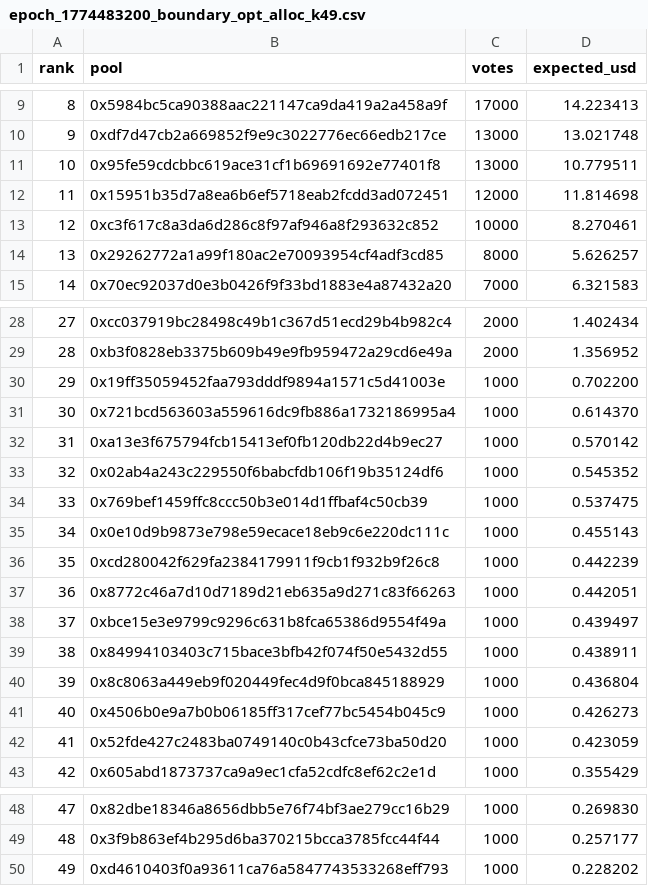
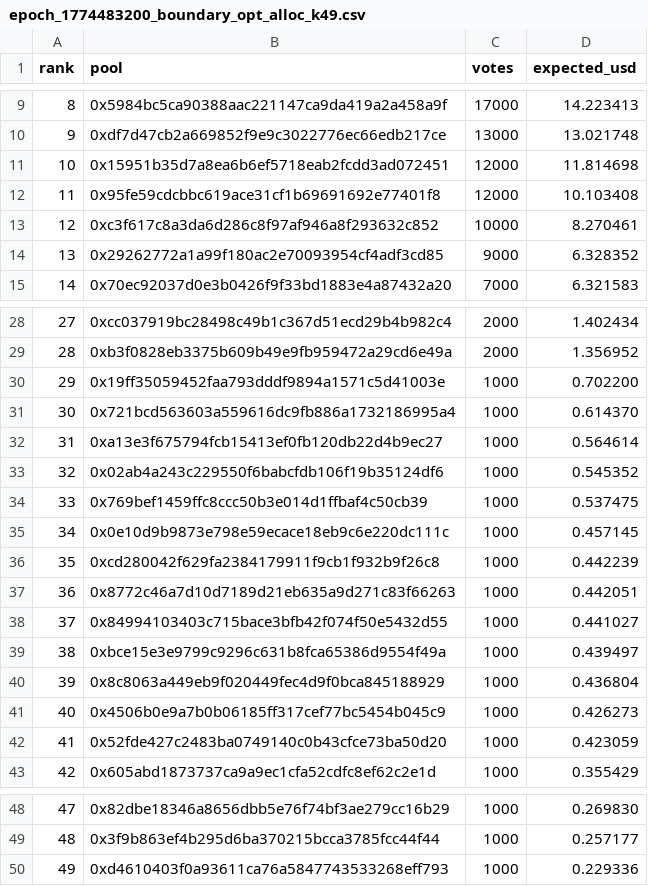
Before and after one commit to RichJamo/hydrex-optimiser, a CSV file: analysis/pre_boundary/epoch_1774483200_boundary_opt_alloc_k49.csv, drawn as a sheet; only a part is shown, gaps mark what is left out.

```diff
--- a/analysis/pre_boundary/epoch_1774483200_boundary_opt_alloc_k49.csv
+++ b/analysis/pre_boundary/epoch_1774483200_boundary_opt_alloc_k49.csv
@@ -10,6 +10,6 @@ rank,pool,votes,expected_usd
 9,0xdf7d47cb2a669852f9e9c3022776ec66edb217ce,13000,13.021748
-10,0x95fe59cdcbbc619ace31cf1b69691692e77401f8,13000,10.779511
-11,0x15951b35d7a8ea6b6ef5718eab2fcdd3ad072451,12000,11.814698
+10,0x15951b35d7a8ea6b6ef5718eab2fcdd3ad072451,12000,11.814698
+11,0x95fe59cdcbbc619ace31cf1b69691692e77401f8,12000,10.103408
 12,0xc3f617c8a3da6d286c8f97af946a8f293632c852,10000,8.270461
-13,0x29262772a1a99f180ac2e70093954cf4adf3cd85,8000,5.626257
+13,0x29262772a1a99f180ac2e70093954cf4adf3cd85,9000,6.328352
 14,0x70ec92037d0e3b0426f9f33bd1883e4a87432a20,7000,6.321583
@@ -31,10 +31,10 @@ rank,pool,votes,expected_usd
 30,0x721bcd563603a559616dc9fb886a1732186995a4,1000,0.614370
-31,0xa13e3f675794fcb15413ef0fb120db22d4b9ec27,1000,0.570142
+31,0xa13e3f675794fcb15413ef0fb120db22d4b9ec27,1000,0.564614
 32,0x02ab4a243c229550f6babcfdb106f19b35124df6,1000,0.545352
 33,0x769bef1459ffc8ccc50b3e014d1ffbaf4c50cb39,1000,0.537475
-34,0x0e10d9b9873e798e59ecace18eb9c6e220dc111c,1000,0.455143
+34,0x0e10d9b9873e798e59ecace18eb9c6e220dc111c,1000,0.457145
 35,0xcd280042f629fa2384179911f9cb1f932b9f26c8,1000,0.442239
 36,0x8772c46a7d10d7189d21eb635a9d271c83f66263,1000,0.442051
-37,0xbce15e3e9799c9296c631b8fca65386d9554f49a,1000,0.439497
-38,0x84994103403c715bace3bfb42f074f50e5432d55,1000,0.438911
+37,0x84994103403c715bace3bfb42f074f50e5432d55,1000,0.441027
+38,0xbce15e3e9799c9296c631b8fca65386d9554f49a,1000,0.439497
 39,0x8c8063a449eb9f020449fec4d9f0bca845188929,1000,0.436804
@@ -49,2 +49,2 @@ rank,pool,votes,expected_usd
 48,0x3f9b863ef4b295d6ba370215bcca3785fcc44f44,1000,0.257177
-49,0xd4610403f0a93611ca76a5847743533268eff793,1000,0.228202
+49,0xd4610403f0a93611ca76a5847743533268eff793,1000,0.229336
```
Also changed, not shown: analysis/pre_boundary/epoch_boundary_vs_t1_review_all.csv, 1 other file.
